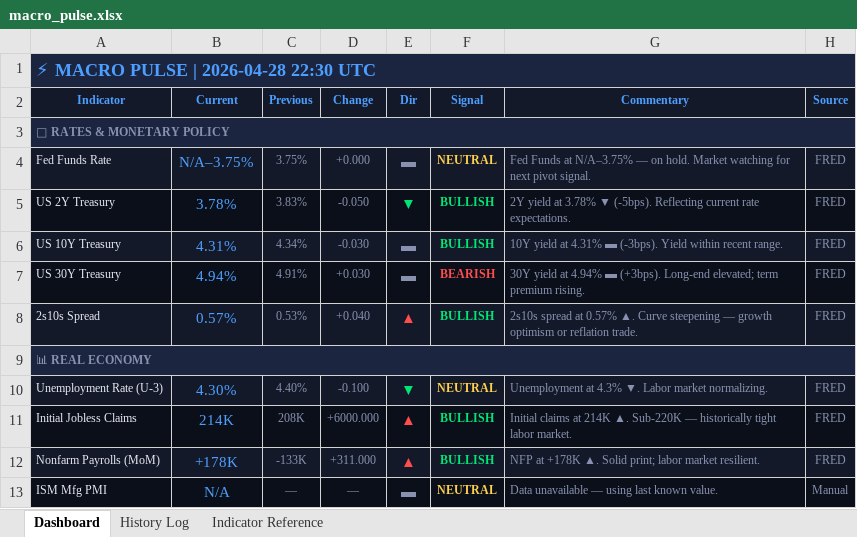
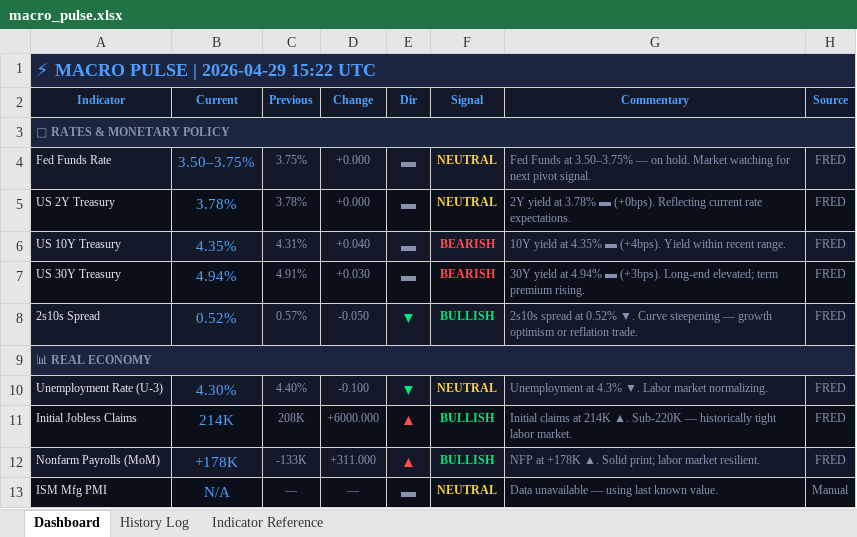
Before and after one commit to 3243dwon/Macro, an Excel workbook: macro_pulse.xlsx, sheet Dashboard, drawn as a sheet; only a part is shown; values as stored, in another font and other column widths than the file's, no borders; the diff covers the shown part only; the diff names each change by its address in the sheet, - before the commit and + after, or states it on an @@ line.

```diff
--- a/macro_pulse.xlsx (sheet Dashboard)
+++ b/macro_pulse.xlsx (sheet Dashboard)
-A1 (Indicator): ⚡ MACRO PULSE | 2026-04-28 22:30 UTC
+A1 (Indicator): ⚡ MACRO PULSE | 2026-04-29 15:22 UTC
-B4 (Current): N/A–3.75%
+B4 (Current): 3.50–3.75%
-G4 (Commentary): …Funds at N/A–3.75% — on…
+G4 (Commentary): …Funds at 3.50–3.75% — on…
-C5 (Previous): 3.83%
+C5 (Previous): 3.78%
-D5 (Change): -0.050
+D5 (Change): +0.000
-E5 (Dir): ▼
+E5 (Dir): ▬
-E5 text colour: #00E676
+E5 text colour: #8892B0
-F5 (Signal): BULLISH
+F5 (Signal): NEUTRAL
-F5 text colour: #00E676
+F5 text colour: #FFD24D
-G5 (Commentary): …at 3.78% ▼ (-5bps). Reflecting current…
+G5 (Commentary): …at 3.78% ▬ (+0bps). Reflecting current…
-B6 (Current): 4.31%
+B6 (Current): 4.35%
-C6 (Previous): 4.34%
+C6 (Previous): 4.31%
-D6 (Change): -0.030
+D6 (Change): +0.040
-F6 (Signal): BULLISH
+F6 (Signal): BEARISH
-F6 text colour: #00E676
+F6 text colour: #FF4D4D
-G6 (Commentary): …yield at 4.31% ▬ (-3bps). Yield within…
+G6 (Commentary): …yield at 4.35% ▬ (+4bps). Yield within…
-B8 (Current): 0.57%
+B8 (Current): 0.52%
-C8 (Previous): 0.53%
+C8 (Previous): 0.57%
-D8 (Change): +0.040
+D8 (Change): -0.050
-E8 (Dir): ▲
+E8 (Dir): ▼
-E8 text colour: #FF4D4D
+E8 text colour: #00E676
-G8 (Commentary): …spread at 0.57% ▲. Curve steepening…
+G8 (Commentary): …spread at 0.52% ▼. Curve steepening…
```
Also changed, not shown: 47 edited cells and cell formats elsewhere in this sheet, sheet History Log, 2 other files.
